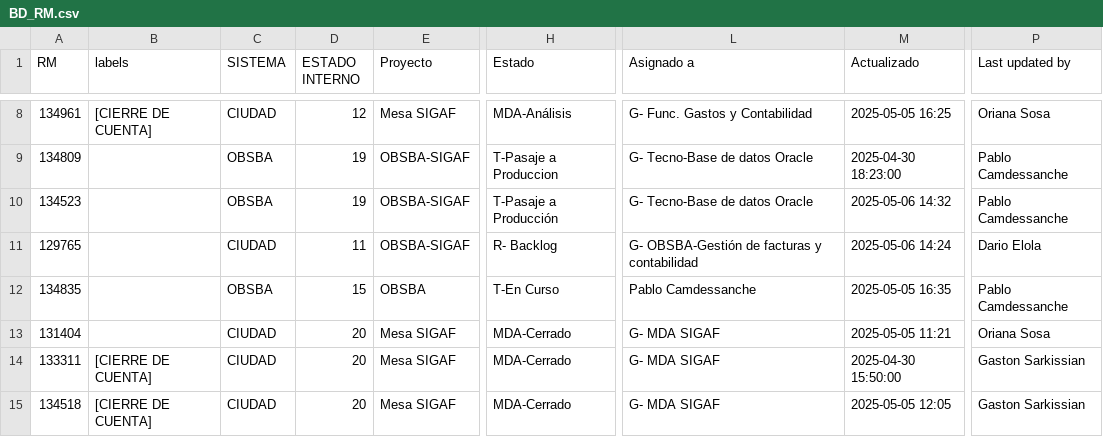
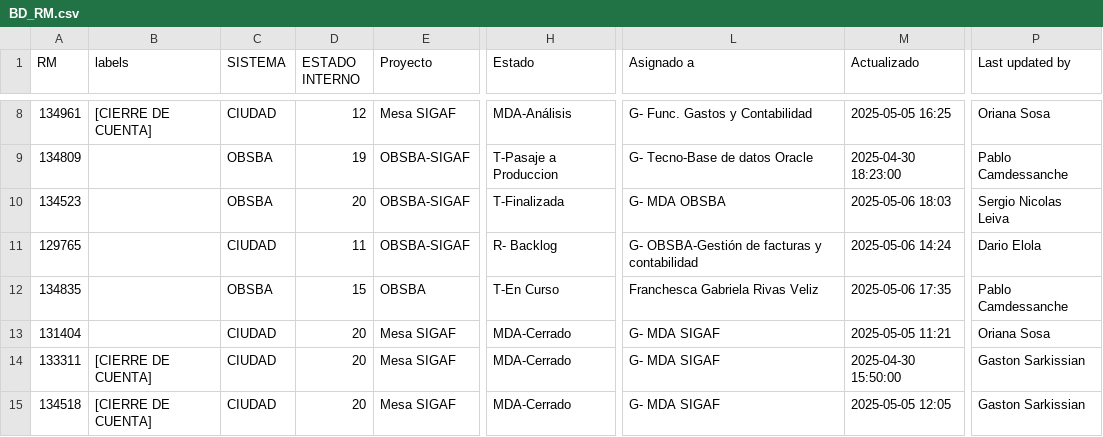
Before and after one commit to darioelola/Archivos, a CSV file: BD_RM.csv, drawn as a sheet; only a part is shown, gaps mark what is left out; the diff covers the shown part only; the diff names each change by its address in the sheet, - before the commit and + after, or states it on an @@ line.

Commit message:
Update BD_RM.csv

```diff
--- a/BD_RM.csv
+++ b/BD_RM.csv
-D10 (ESTADO INTERNO): 19
+D10 (ESTADO INTERNO): 20
-H10 (Estado): T-Pasaje a Producción
+H10 (Estado): T-Finalizada
-L10 (Asignado a): G- Tecno-Base de datos Oracle
+L10 (Asignado a): G- MDA OBSBA
-M10 (Actualizado): 2025-05-06 14:32
+M10 (Actualizado): 2025-05-06 18:03
-P10 (Last updated by): Pablo Camdessanche
+P10 (Last updated by): Sergio Nicolas Leiva
-L12 (Asignado a): Pablo Camdessanche
+L12 (Asignado a): Franchesca Gabriela Rivas Veliz
-M12 (Actualizado): 2025-05-05 16:35
+M12 (Actualizado): 2025-05-06 17:35
```
Also changed, not shown: 36 edited cells elsewhere in this file.
